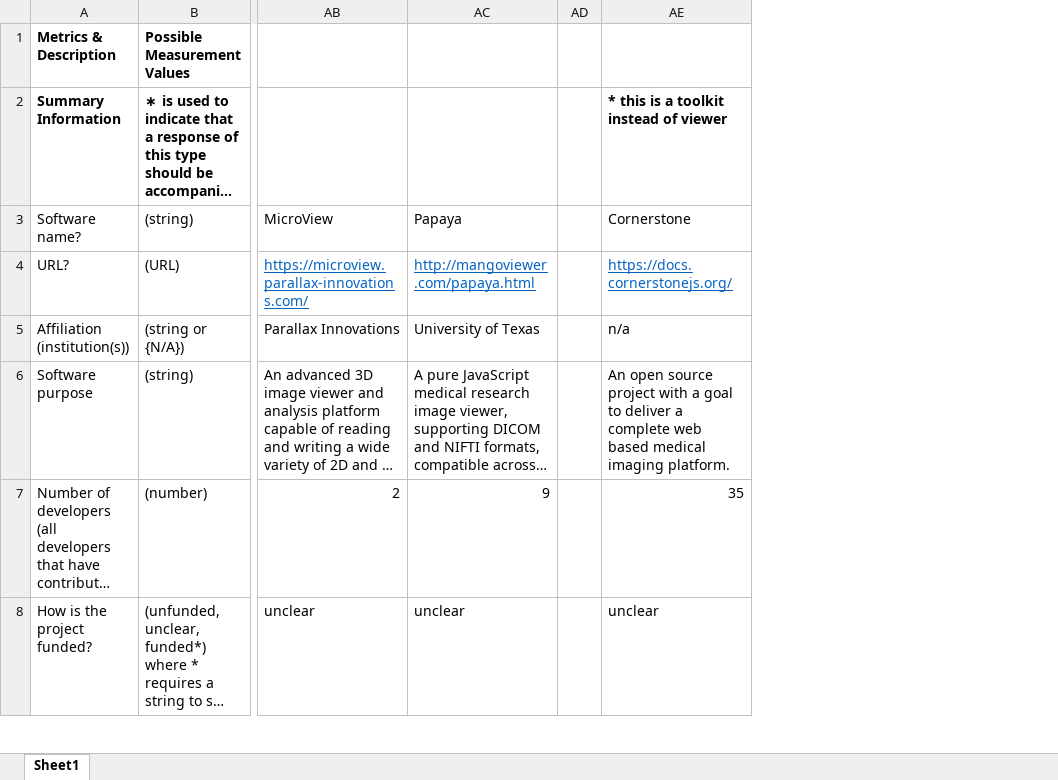
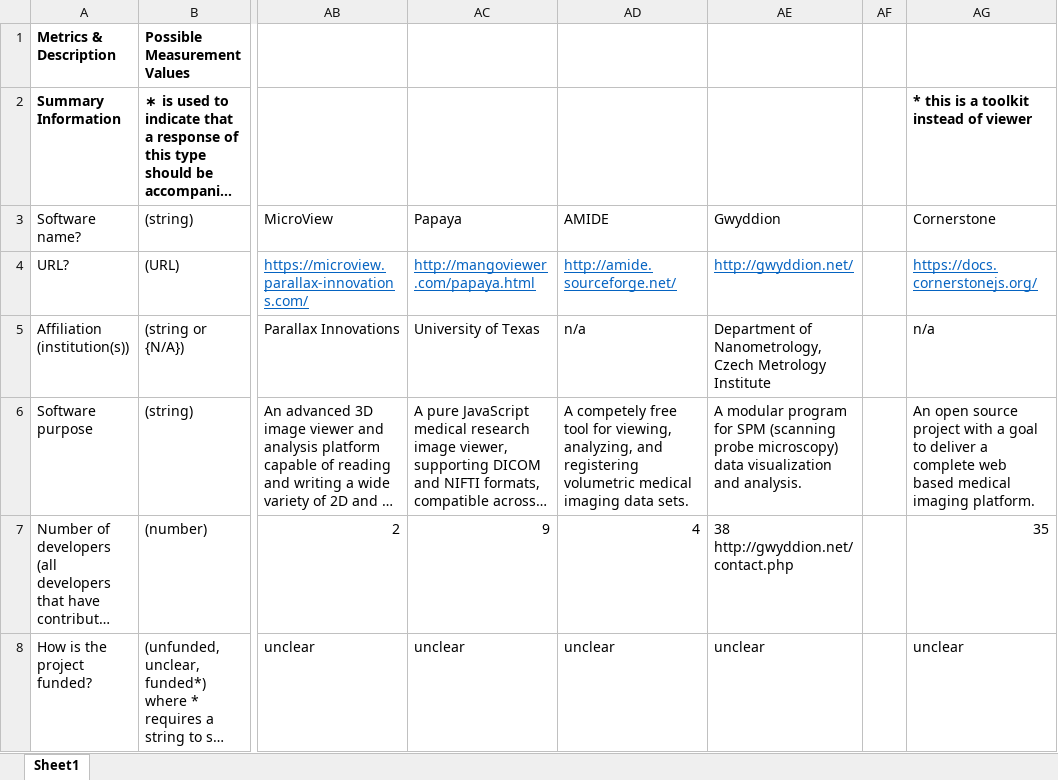
Before and after one commit to smiths/AIMSS, an Excel workbook: StateOfPractice/Ao-Notes/MedicalImaging_Combined_MeasurementTemplate_EmpiricalMeasures.xlsx, sheet Sheet1, drawn as a sheet; only a part is shown, gaps mark what is left out; long unchanged cells end in …; values as stored, in another font and other column widths than the file's, no borders; conditional formats not drawn; ↵ is a line break in a cell; the diff covers the shown part only; the diff names each change by its address in the sheet, - before the commit and + after, or states it on an @@ line.

Commit message:
Update MedicalImaging_Combined_MeasurementTemplate_EmpiricalMeasures.xlsx

```diff
--- a/StateOfPractice/Ao-Notes/MedicalImaging_Combined_MeasurementTemplate_EmpiricalMeasures.xlsx (sheet Sheet1)
+++ b/StateOfPractice/Ao-Notes/MedicalImaging_Combined_MeasurementTemplate_EmpiricalMeasures.xlsx (sheet Sheet1)
+column AD (AMIDE), rows 4-8: http://amide.sourceforge.net/ | n/a | A competely free tool for viewing, analyzing, and registering volumetric medical imaging data sets. | 4 | unclear
+column AE (Gwyddion), rows 4-8: http://gwyddion.net/ | Department of Nanometrology, Czech Metrology Institute | A modular program for SPM (scanning probe microscopy) data visualization and analysis. | 38 ↵ http://gwyddion.net/contact.php | unclear
```
Also changed, not shown: 7 edited cells elsewhere in this sheet, formulas that keep their value.
